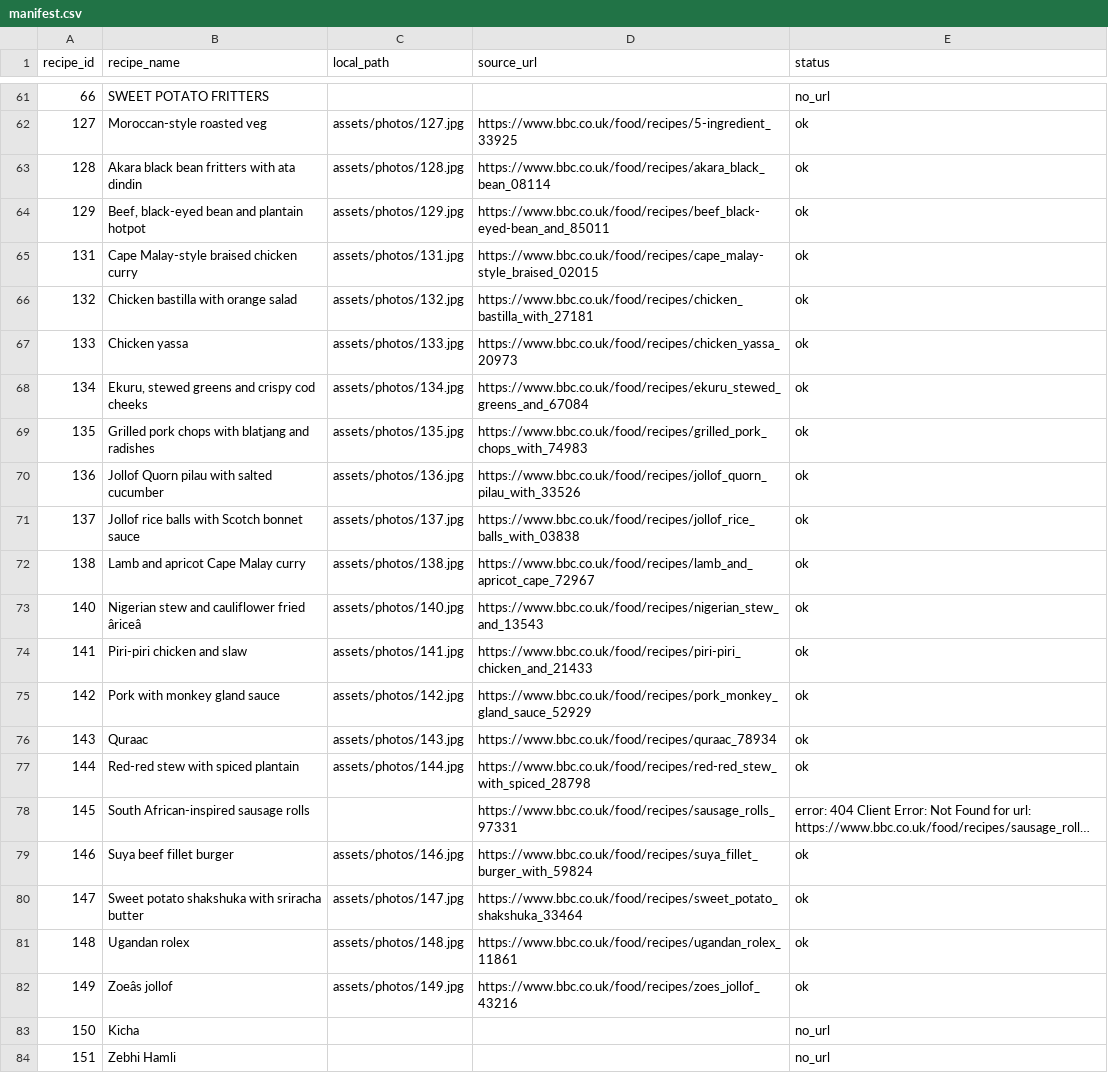
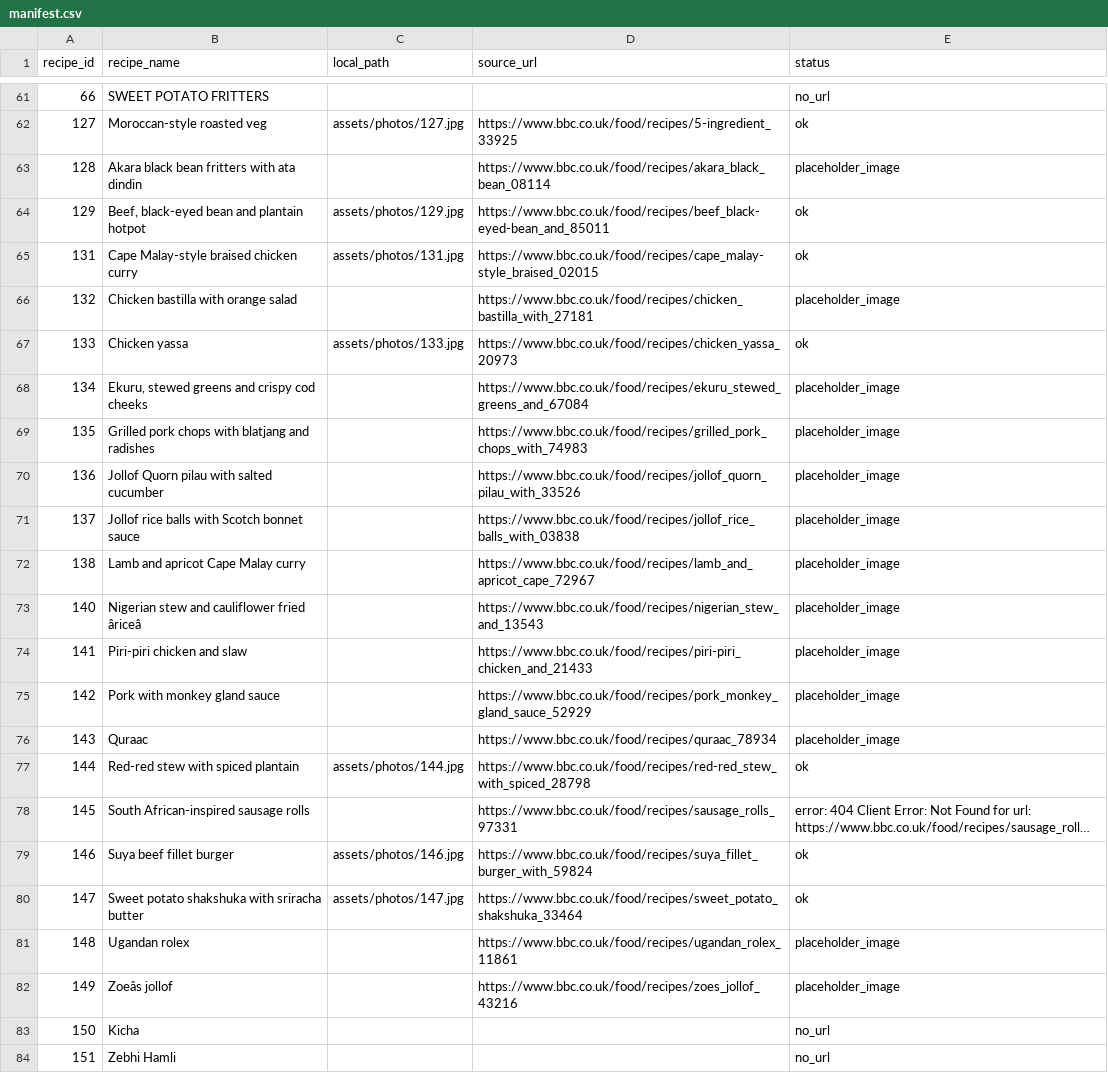
Before and after one commit to Olwakhe-md/Nutrition_risk_african_recipes, a CSV file: african_recipes_nutrition/assets/photos/manifest.csv, drawn as a sheet; only a part is shown, gaps mark what is left out; long unchanged cells end in …; the diff names each change by its address in the sheet, - before the commit and + after, or states it on an @@ line.

Commit message:
fix: exclude BBC's generic placeholder logo from recipe photos
13 recipes had "photos" that were actually BBC Food's default og:image
fallback (a generic BBC logo card, not the dish) rather than a real
photo, because that's what BBC serves when a recipe page has no hero
image. Marked those manifest rows as placeholder_image (excluded from
the Explore card grid, same as recipes with no photo at all) and added
a hash-based guard in the scraper so future runs reject it outright.

```diff
--- a/african_recipes_nutrition/assets/photos/manifest.csv
+++ b/african_recipes_nutrition/assets/photos/manifest.csv
-C63 (local_path): assets/photos/128.jpg
+C63 (local_path): (empty)
-E63 (status): ok
+E63 (status): placeholder_image
-C66 (local_path): assets/photos/132.jpg
+C66 (local_path): (empty)
-E66 (status): ok
+E66 (status): placeholder_image
-C68 (local_path): assets/photos/134.jpg
+C68 (local_path): (empty)
-E68:E76 (status): ok
+E68:E76 (status): placeholder_image
-C69 (local_path): assets/photos/135.jpg
+C69 (local_path): (empty)
-C70 (local_path): assets/photos/136.jpg
+C70 (local_path): (empty)
-C71 (local_path): assets/photos/137.jpg
+C71 (local_path): (empty)
-C72 (local_path): assets/photos/138.jpg
+C72 (local_path): (empty)
-C73 (local_path): assets/photos/140.jpg
+C73 (local_path): (empty)
-C74 (local_path): assets/photos/141.jpg
+C74 (local_path): (empty)
-C75 (local_path): assets/photos/142.jpg
+C75 (local_path): (empty)
-C76 (local_path): assets/photos/143.jpg
+C76 (local_path): (empty)
-C81 (local_path): assets/photos/148.jpg
+C81 (local_path): (empty)
-E81:E82 (status): ok
+E81:E82 (status): placeholder_image
-C82 (local_path): assets/photos/149.jpg
+C82 (local_path): (empty)
```
Also changed, not shown: 14 other files.
